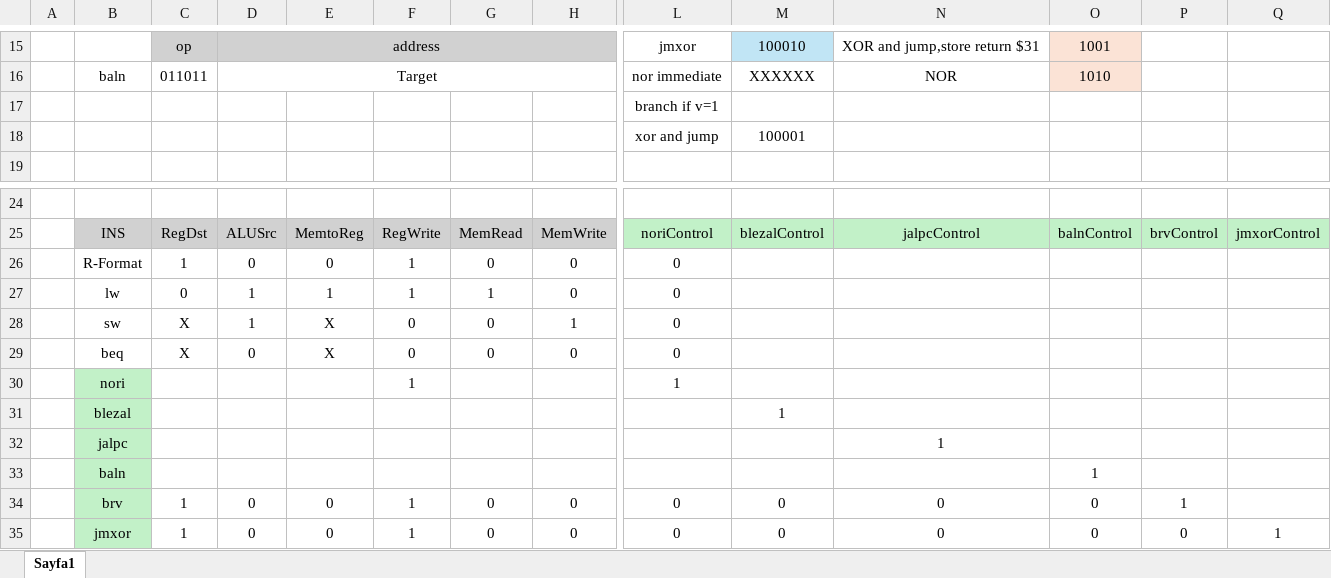
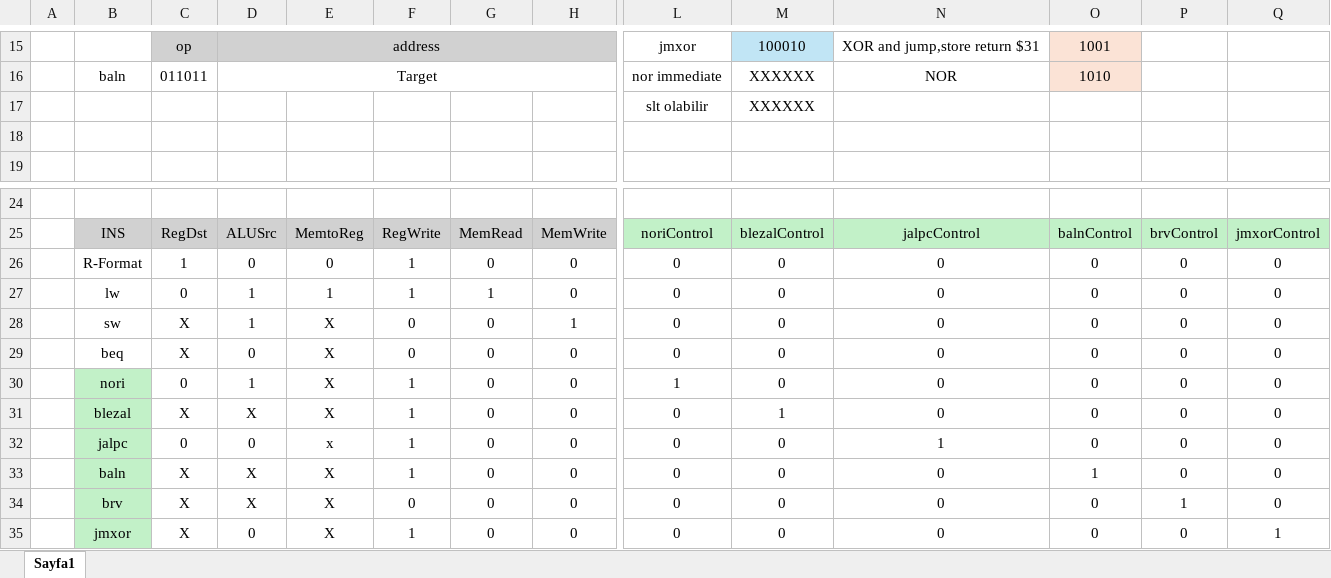
Before and after one commit to karagultm/DataPath, an Excel workbook: instrucitons.xlsx, sheet Sayfa1, drawn as a sheet; only a part is shown, gaps mark what is left out; values as stored, in another font and other column widths than the file's, no borders; removed rows and columns are numbered as before the commit, all else as after; rows hold the shown columns only; the diff names each change by its address in the sheet, - before the commit and + after, or states it on an @@ line.

Commit message:
excel update

```diff
--- a/instrucitons.xlsx (sheet Sayfa1)
+++ b/instrucitons.xlsx (sheet Sayfa1)
-row 17:  |  |  |  |  |  |  |  | branch if v=1
+row 17:  |  |  |  |  |  |  |  | slt olabilir | XXXXXX
-row 18:  |  |  |  |  |  |  |  | xor and jump | 100001
+row 18: (empty)
-M26:M29: (empty)
+M26:M29: 0
-N26:N29: (empty)
+N26:N29: 0
-O26:O29: (empty)
+O26:O29: 0
-P26:P29: (empty)
+P26:P29: 0
-Q26:Q29: (empty)
+Q26:Q29: 0
-row 30:  | nori |  |  |  | 1 |  |  | 1
-row 31:  | blezal |  |  |  |  |  |  |  | 1
-row 32:  | jalpc |  |  |  |  |  |  |  |  | 1
-row 33:  | baln |  |  |  |  |  |  |  |  |  | 1
+row 30:  | nori | 0 | 1 | X | 1 | 0 | 0 | 1 | 0 | 0 | 0 | 0 | 0
+row 31:  | blezal | X | X | X | 1 | 0 | 0 | 0 | 1 | 0 | 0 | 0 | 0
+row 32:  | jalpc | 0 | 0 | x | 1 | 0 | 0 | 0 | 0 | 1 | 0 | 0 | 0
+row 33:  | baln | X | X | X | 1 | 0 | 0 | 0 | 0 | 0 | 1 | 0 | 0
-C34:C35: 1
+C34:C35: X
-D34: 0
+D34: X
-E34:E35: 0
+E34:E35: X
-F34: 1
+F34: 0
-Q34: (empty)
+Q34: 0
```
